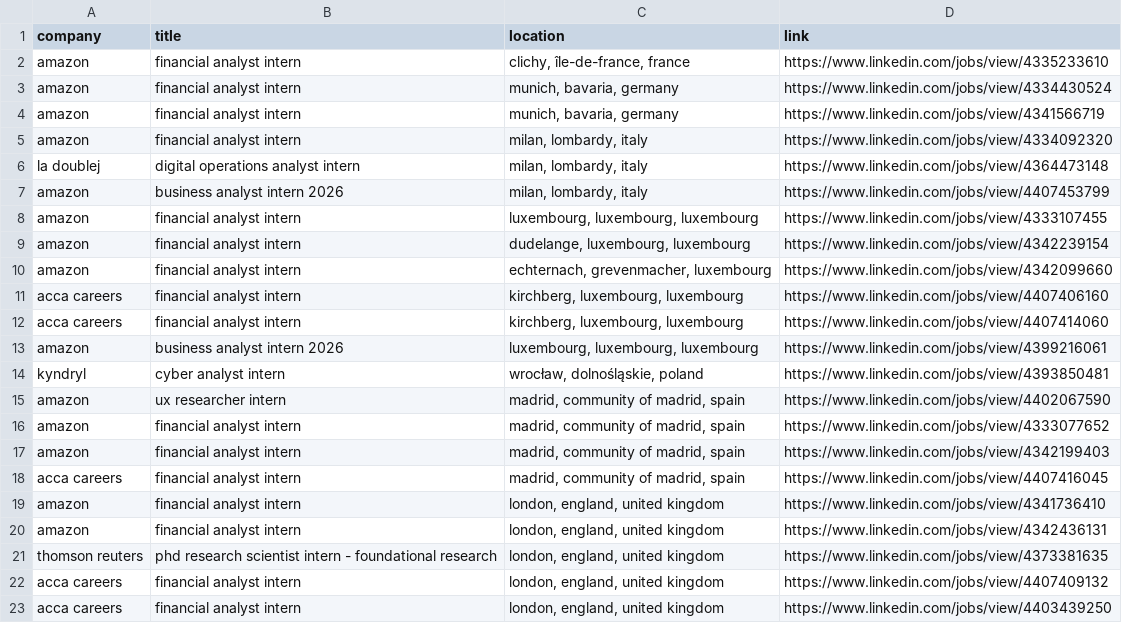
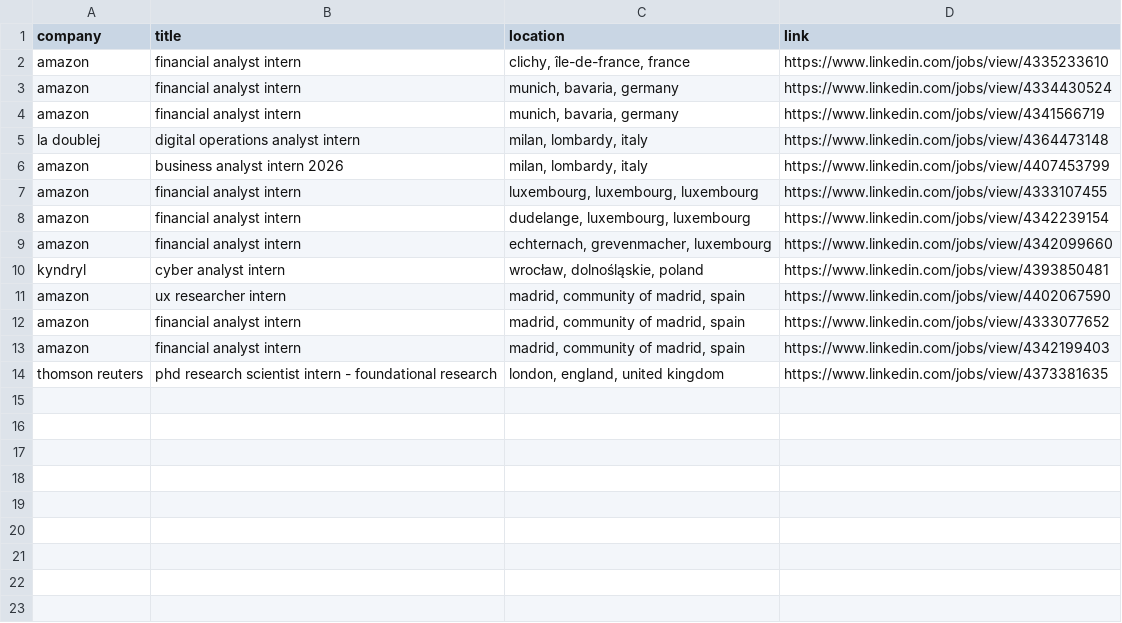
Before and after one commit to LorenzoLaCorte/internship-scraper, a CSV file: output/output-research/filtered_results.csv, drawn as a sheet; the diff names each change by its address in the sheet, - before the commit and + after, or states it on an @@ line.

```diff
--- a/output/output-research/filtered_results.csv
+++ b/output/output-research/filtered_results.csv
-row 5: amazon | financial analyst intern | milan, lombardy, italy | https://www.linkedin.com/jobs/view/4334092320
-row 11: acca careers | financial analyst intern | kirchberg, luxembourg, luxembourg | https://www.linkedin.com/jobs/view/4407406160
-row 12: acca careers | financial analyst intern | kirchberg, luxembourg, luxembourg | https://www.linkedin.com/jobs/view/4407414060
-row 13: amazon | business analyst intern 2026 | luxembourg, luxembourg, luxembourg | https://www.linkedin.com/jobs/view/4399216061
-row 18: acca careers | financial analyst intern | madrid, community of madrid, spain | https://www.linkedin.com/jobs/view/4407416045
-row 19: amazon | financial analyst intern | london, england, united kingdom | https://www.linkedin.com/jobs/view/4341736410
-row 20: amazon | financial analyst intern | london, england, united kingdom | https://www.linkedin.com/jobs/view/4342436131
-row 22: acca careers | financial analyst intern | london, england, united kingdom | https://www.linkedin.com/jobs/view/4407409132
-row 23: acca careers | financial analyst intern | london, england, united kingdom | https://www.linkedin.com/jobs/view/4403439250
```
Also changed, not shown: output/output-research/results.csv, 1 other file.
